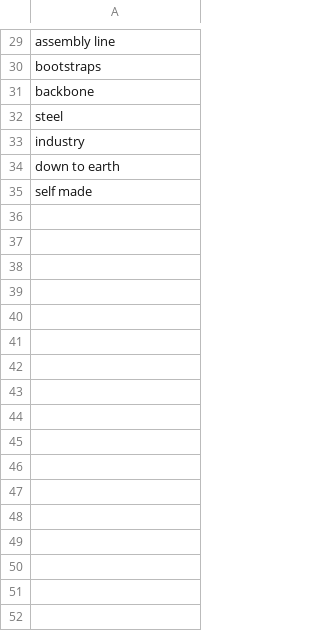
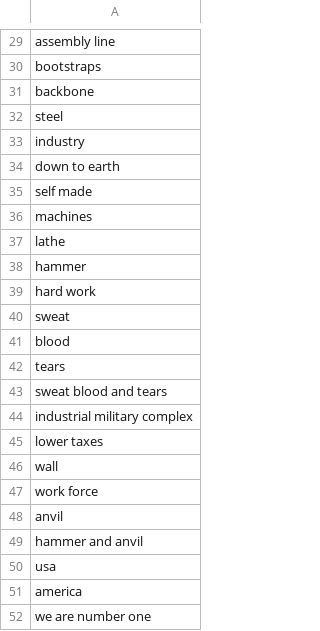
Before and after one commit to swsoe/Game-Jam-2017, a CSV file: GGJ2017/Assets/StreamingAssets/blue_collar_good.csv, drawn as a sheet; only a part is shown, gaps mark what is left out.

Commit message:
Update blue_collar_good.csv

```diff
--- a/GGJ2017/Assets/StreamingAssets/blue_collar_good.csv
+++ b/GGJ2017/Assets/StreamingAssets/blue_collar_good.csv
@@ -35 +35,18 @@
 "self made"
+"machines"
+"lathe"
+"hammer"
+"hard work"
+"sweat"
+"blood"
+"tears"
+"sweat blood and tears"
+"industrial military complex"
+"lower taxes"
+"wall"
+"work force"
+"anvil"
+"hammer and anvil"
+"usa"
+"america"
+"we are number one"
```
